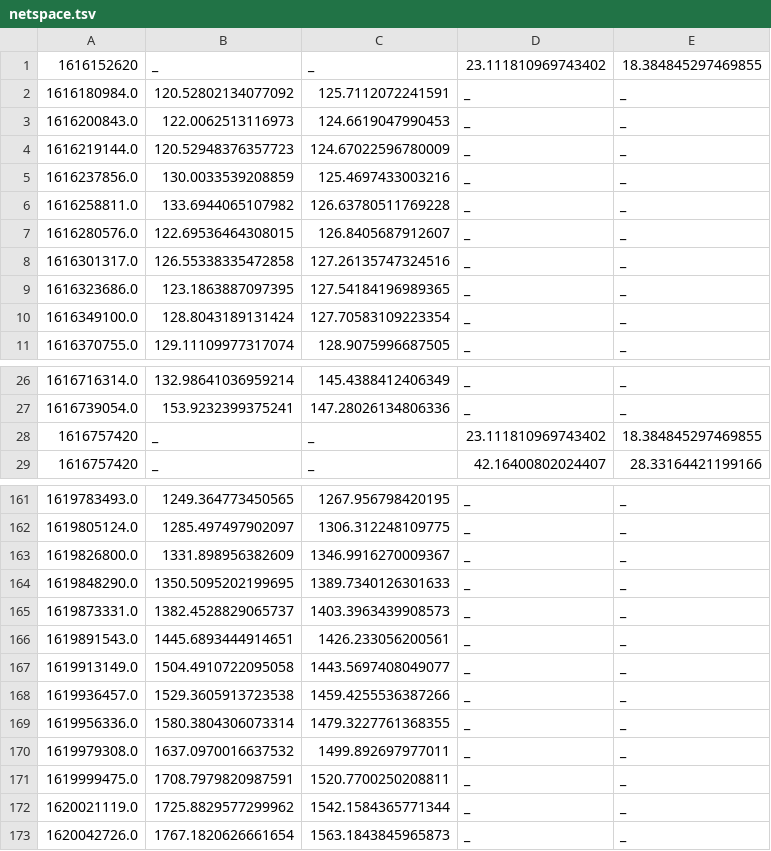
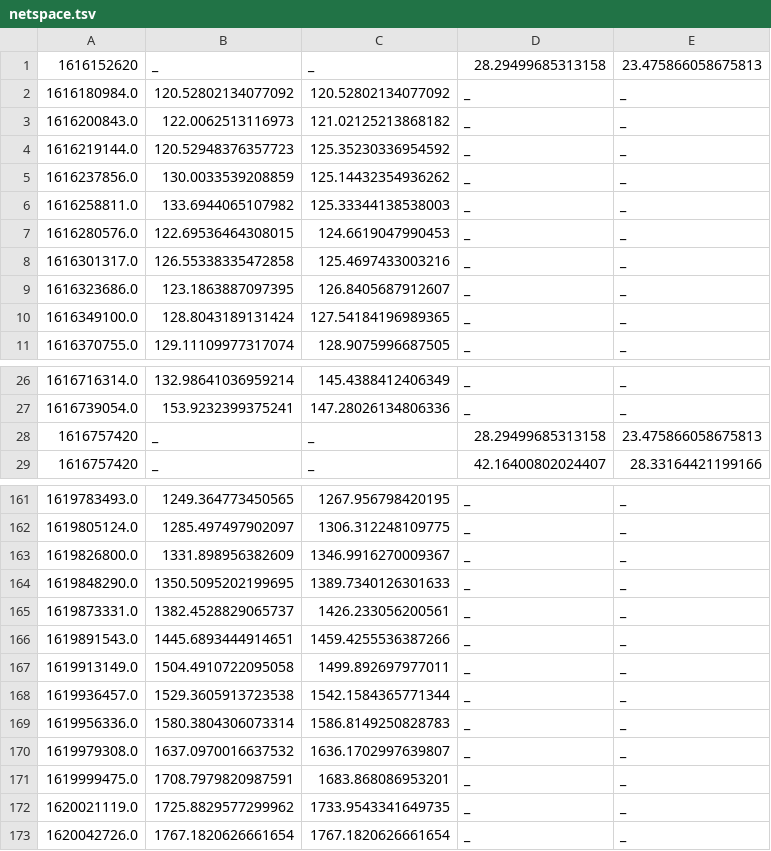
Before and after one commit to tartley/chia-netspace-graph, a TSV file: netspace.tsv, drawn as a sheet; only a part is shown, gaps mark what is left out.

Commit message:
Better averaging window
Shrinks window at ends of data, to avoid overweighting
data points far from the window center.

Output to svg.

```diff
--- a/netspace.tsv
+++ b/netspace.tsv
@@ -1,11 +1,11 @@
-1616152620	_	_	23.111810969743402	18.384845297469855
-1616180984.0	120.52802134077092	125.7112072241591	_	_
-1616200843.0	122.0062513116973	124.6619047990453	_	_
-1616219144.0	120.52948376357723	124.67022596780009	_	_
-1616237856.0	130.0033539208859	125.4697433003216	_	_
-1616258811.0	133.6944065107982	126.63780511769228	_	_
-1616280576.0	122.69536464308015	126.8405687912607	_	_
-1616301317.0	126.55338335472858	127.26135747324516	_	_
-1616323686.0	123.1863887097395	127.54184196989365	_	_
-1616349100.0	128.8043189131424	127.70583109223354	_	_
+1616152620	_	_	28.29499685313158	23.475866058675813
+1616180984.0	120.52802134077092	120.52802134077092	_	_
+1616200843.0	122.0062513116973	121.02125213868182	_	_
+1616219144.0	120.52948376357723	125.35230336954592	_	_
+1616237856.0	130.0033539208859	125.14432354936262	_	_
+1616258811.0	133.6944065107982	125.33344138538003	_	_
+1616280576.0	122.69536464308015	124.6619047990453	_	_
+1616301317.0	126.55338335472858	125.4697433003216	_	_
+1616323686.0	123.1863887097395	126.8405687912607	_	_
+1616349100.0	128.8043189131424	127.54184196989365	_	_
 1616370755.0	129.11109977317074	128.9075996687505	_	_
@@ -27,3 +27,3 @@
 1616739054.0	153.9232399375241	147.28026134806336	_	_
-1616757420	_	_	23.111810969743402	18.384845297469855
+1616757420	_	_	28.29499685313158	23.475866058675813
 1616757420	_	_	42.16400802024407	28.33164421199166
@@ -164,10 +164,10 @@
 1619848290.0	1350.5095202199695	1389.7340126301633	_	_
-1619873331.0	1382.4528829065737	1403.3963439908573	_	_
-1619891543.0	1445.6893444914651	1426.233056200561	_	_
-1619913149.0	1504.4910722095058	1443.5697408049077	_	_
-1619936457.0	1529.3605913723538	1459.4255536387266	_	_
-1619956336.0	1580.3804306073314	1479.3227761368355	_	_
-1619979308.0	1637.0970016637532	1499.892697977011	_	_
-1619999475.0	1708.7979820987591	1520.7700250208811	_	_
-1620021119.0	1725.8829577299962	1542.1584365771344	_	_
-1620042726.0	1767.1820626661654	1563.1843845965873	_	_
+1619873331.0	1382.4528829065737	1426.233056200561	_	_
+1619891543.0	1445.6893444914651	1459.4255536387266	_	_
+1619913149.0	1504.4910722095058	1499.892697977011	_	_
+1619936457.0	1529.3605913723538	1542.1584365771344	_	_
+1619956336.0	1580.3804306073314	1586.8149250828783	_	_
+1619979308.0	1637.0970016637532	1636.1702997639807	_	_
+1619999475.0	1708.7979820987591	1683.868086953201	_	_
+1620021119.0	1725.8829577299962	1733.9543341649735	_	_
+1620042726.0	1767.1820626661654	1767.1820626661654	_	_
```
Also changed, not shown: 4 other files.
